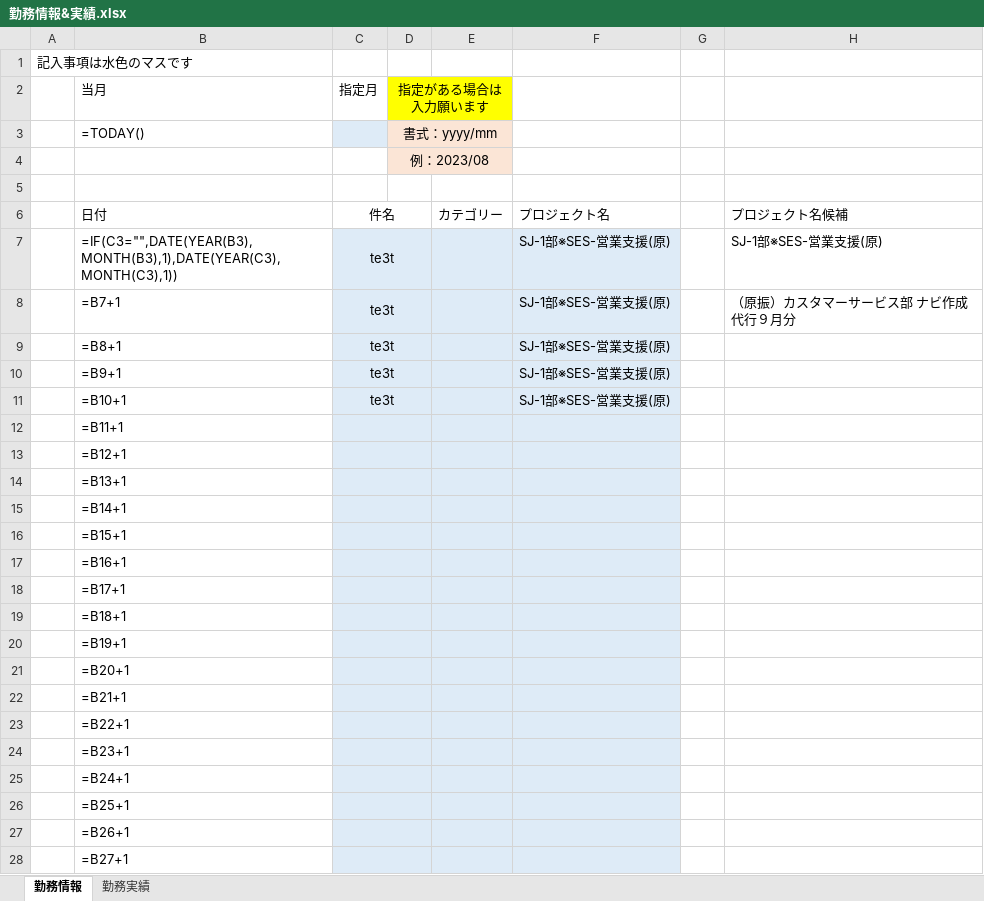
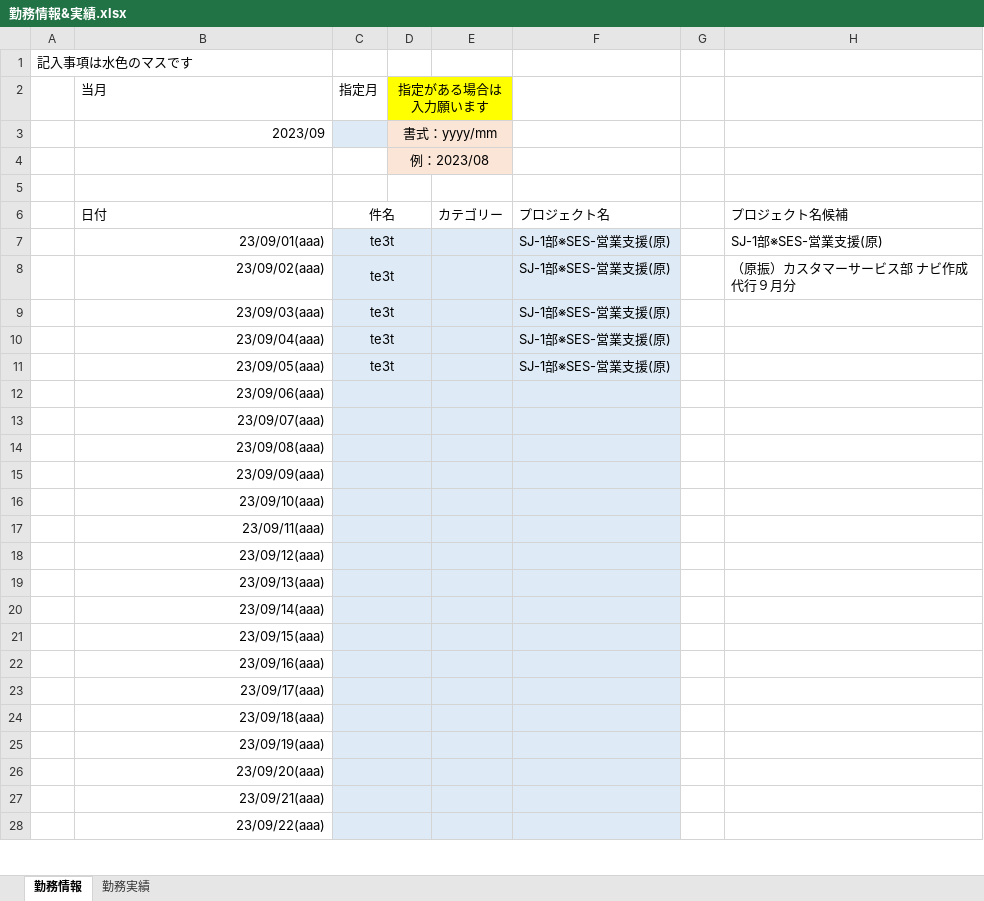
Before and after one commit to ou-tenda/TKAutomation, an Excel workbook: 事前設定/勤務情報&実績.xlsx, sheet 勤務情報, drawn as a sheet; only a part is shown; values as stored, in another font and other column widths than the file's, no borders; formulas without a stored value are shown as written; conditional formats not drawn; the diff covers the shown part only; the diff names each change by its address in the sheet, - before the commit and + after, or states it on an @@ line.

```diff
--- a/事前設定/勤務情報&実績.xlsx (sheet 勤務情報)
+++ b/事前設定/勤務情報&実績.xlsx (sheet 勤務情報)
-B3 (当月): =TODAY()
+B3 (当月): 2023/09
-B7 (当月): =IF(C3="",DATE(YEAR(B3),MONTH(B3),1),DATE(YEAR(C3),MONTH(C3),1))
+B7 (当月): 23/09/01(aaa)
-B8 (当月): =B7+1
+B8 (当月): 23/09/02(aaa)
-B9 (当月): =B8+1
+B9 (当月): 23/09/03(aaa)
-B10 (当月): =B9+1
+B10 (当月): 23/09/04(aaa)
-B11 (当月): =B10+1
+B11 (当月): 23/09/05(aaa)
-B12 (当月): =B11+1
+B12 (当月): 23/09/06(aaa)
-B13 (当月): =B12+1
+B13 (当月): 23/09/07(aaa)
-B14 (当月): =B13+1
+B14 (当月): 23/09/08(aaa)
-B15 (当月): =B14+1
+B15 (当月): 23/09/09(aaa)
-B16 (当月): =B15+1
+B16 (当月): 23/09/10(aaa)
-B17 (当月): =B16+1
+B17 (当月): 23/09/11(aaa)
-B18 (当月): =B17+1
+B18 (当月): 23/09/12(aaa)
-B19 (当月): =B18+1
+B19 (当月): 23/09/13(aaa)
-B20 (当月): =B19+1
+B20 (当月): 23/09/14(aaa)
-B21 (当月): =B20+1
+B21 (当月): 23/09/15(aaa)
-B22 (当月): =B21+1
+B22 (当月): 23/09/16(aaa)
-B23 (当月): =B22+1
+B23 (当月): 23/09/17(aaa)
-B24 (当月): =B23+1
+B24 (当月): 23/09/18(aaa)
-B25 (当月): =B24+1
+B25 (当月): 23/09/19(aaa)
-B26 (当月): =B25+1
+B26 (当月): 23/09/20(aaa)
-B27 (当月): =B26+1
+B27 (当月): 23/09/21(aaa)
-B28 (当月): =B27+1
+B28 (当月): 23/09/22(aaa)
```
Also changed, not shown: 9 edited cells elsewhere in this sheet, 3 other files.
